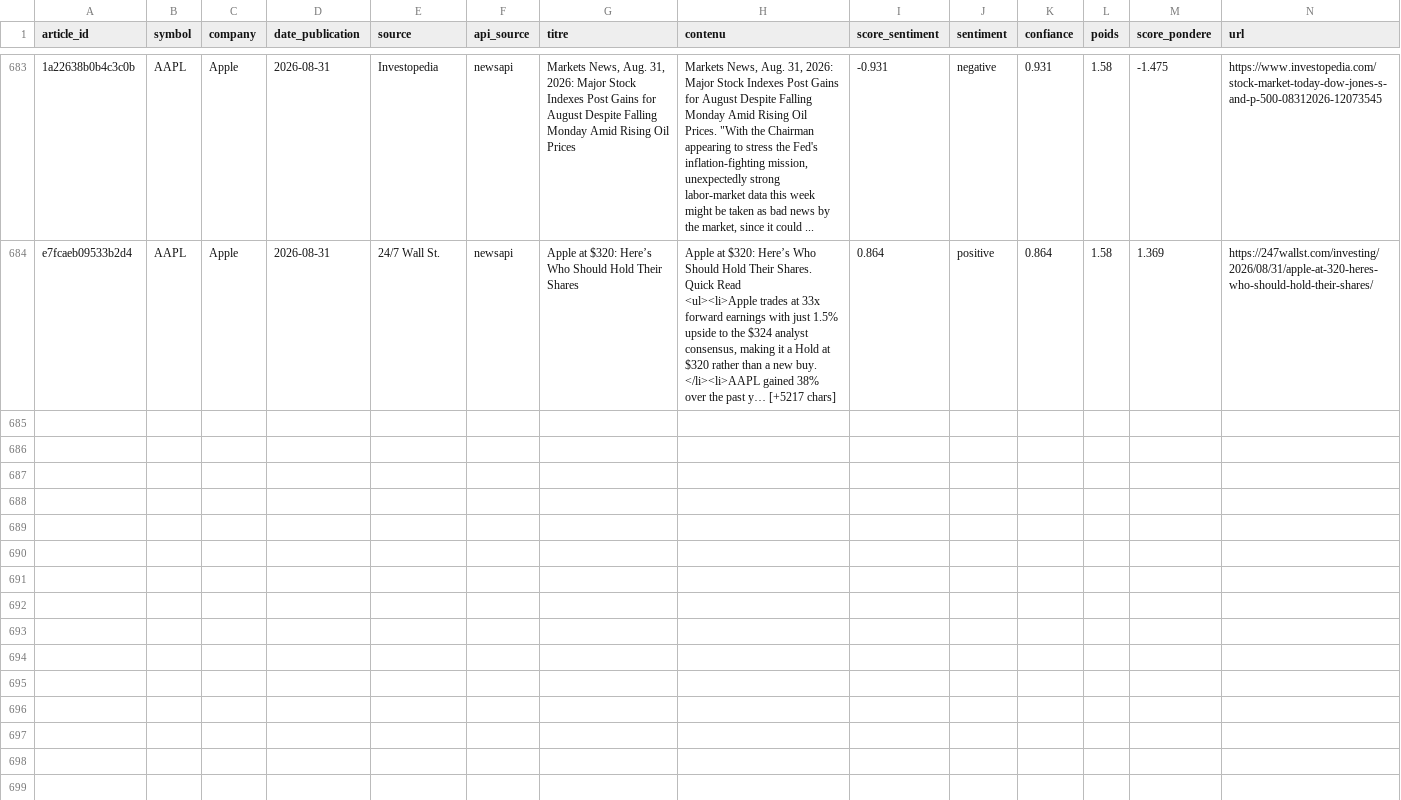
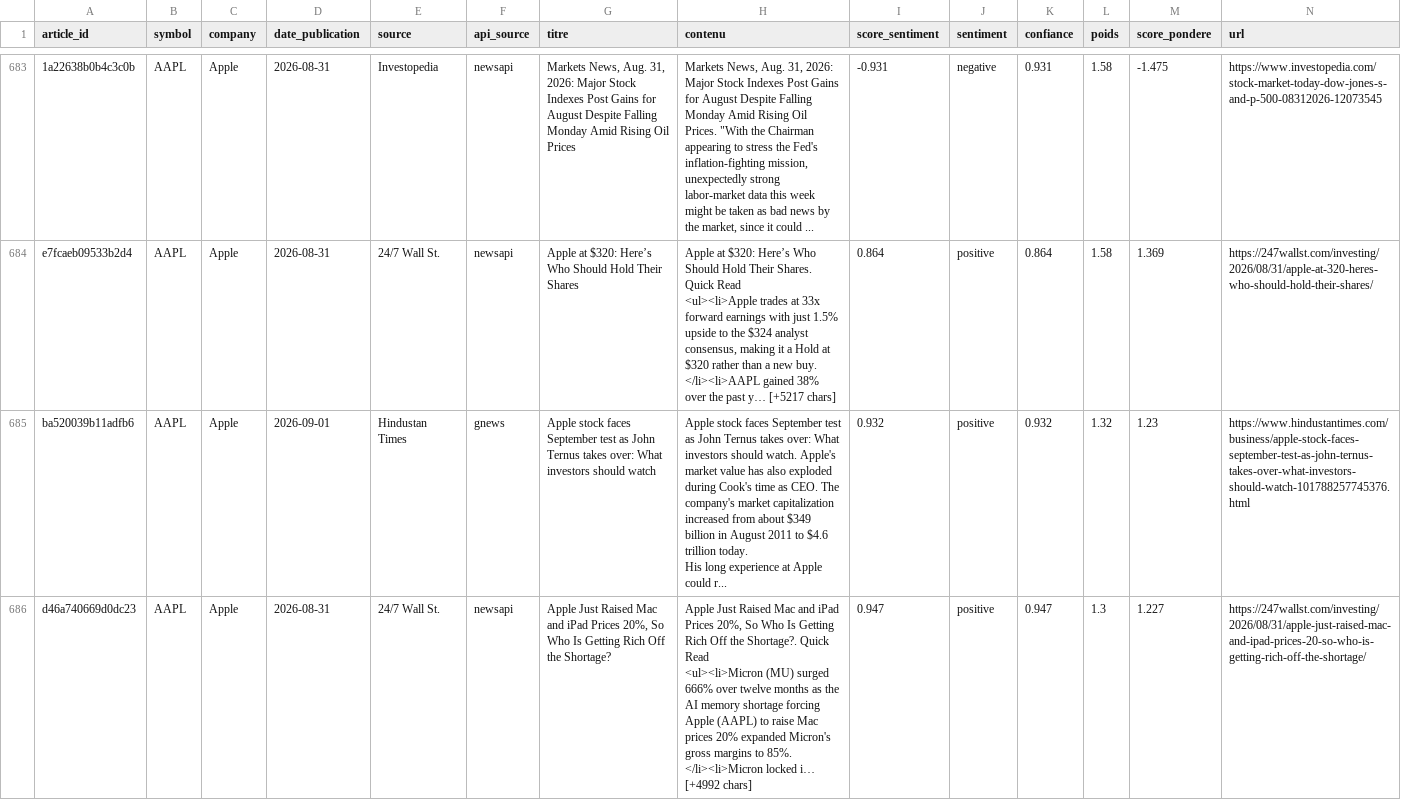
Before and after one commit to adam-hassen/stock-auto-update, a CSV file: data/articles_sentiment/AAPL.csv, drawn as a sheet; only a part is shown, gaps mark what is left out; rows hold the shown columns only; ↵ is a line break in a cell; the diff covers the shown part only; the diff names each change by its address in the sheet, - before the commit and + after, or states it on an @@ line.

```diff
--- a/data/articles_sentiment/AAPL.csv
+++ b/data/articles_sentiment/AAPL.csv
+row 685: ba520039b11adfb6 | AAPL | Apple | 2026-09-01 | Hindustan Times | gnews | Apple stock faces September test as John Ternus takes over: What investors should watch | Apple stock faces September test as John Ternus takes over: What investors should watch. Apple's market value has also exploded during Cook's time as CEO. The company's market capitalization increased from about $349 billion in August 2011 to $4.6 trillion today. ↵ His long experience at Apple could r... | 0.932 | positive | 0.932 | 1.32 | 1.23 | https://www.hindustantimes.com/business/apple-stock-faces-september-test-as-john-ternus-takes-over-what-investors-should-watch-101788257745376.html
+row 686: d46a740669d0dc23 | AAPL | Apple | 2026-08-31 | 24/7 Wall St. | newsapi | Apple Just Raised Mac and iPad Prices 20%, So Who Is Getting Rich Off the Shortage? | Apple Just Raised Mac and iPad Prices 20%, So Who Is Getting Rich Off the Shortage?. Quick Read ↵ <ul><li>Micron (MU) surged 666% over twelve months as the AI memory shortage forcing Apple (AAPL) to raise Mac prices 20% expanded Micron's gross margins to 85%. ↵ </li><li>Micron locked i… [+4992 chars] | 0.947 | positive | 0.947 | 1.3 | 1.227 | https://247wallst.com/investing/2026/08/31/apple-just-raised-mac-and-ipad-prices-20-so-who-is-getting-rich-off-the-shortage/
```
Also changed, not shown: 3 added rows elsewhere in this file, data/articles_sentiment/AMZN.csv, data/articles_sentiment/GOOGL.csv, 14 other files.
